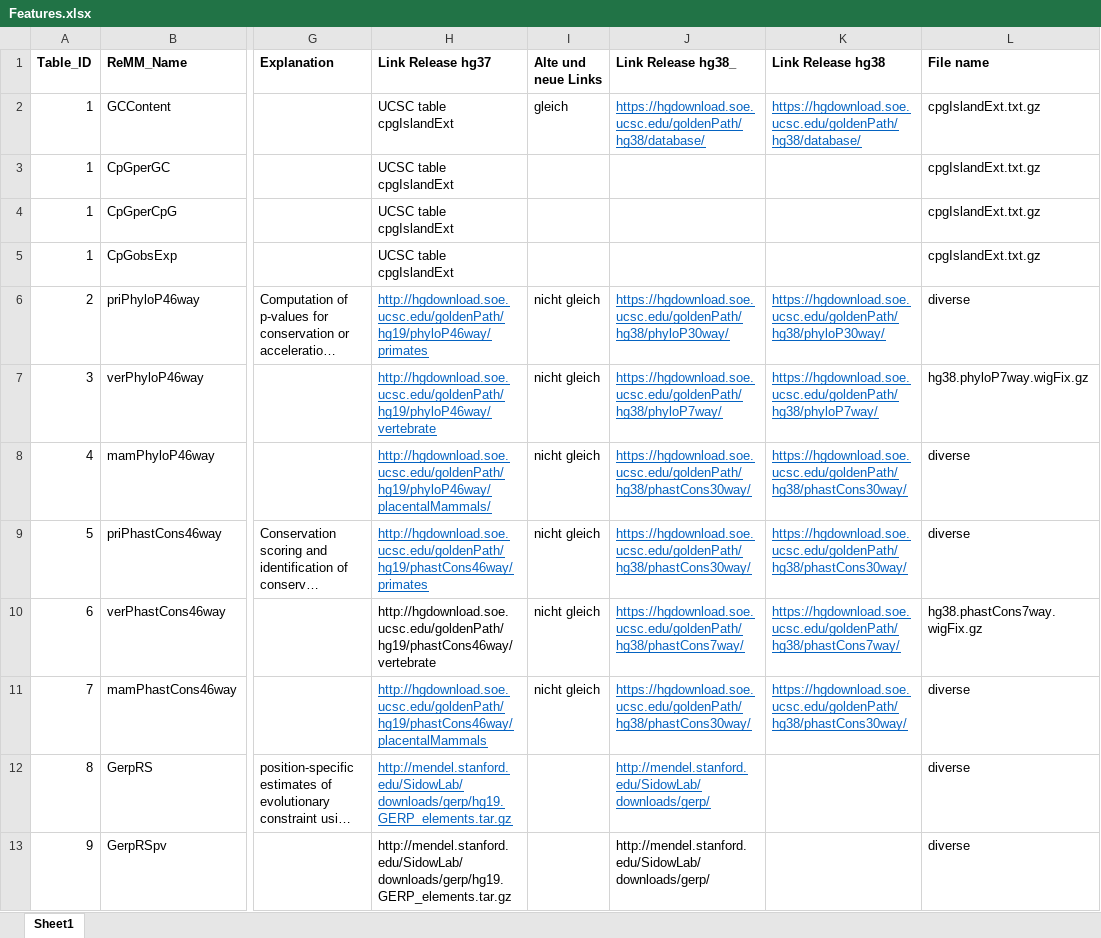
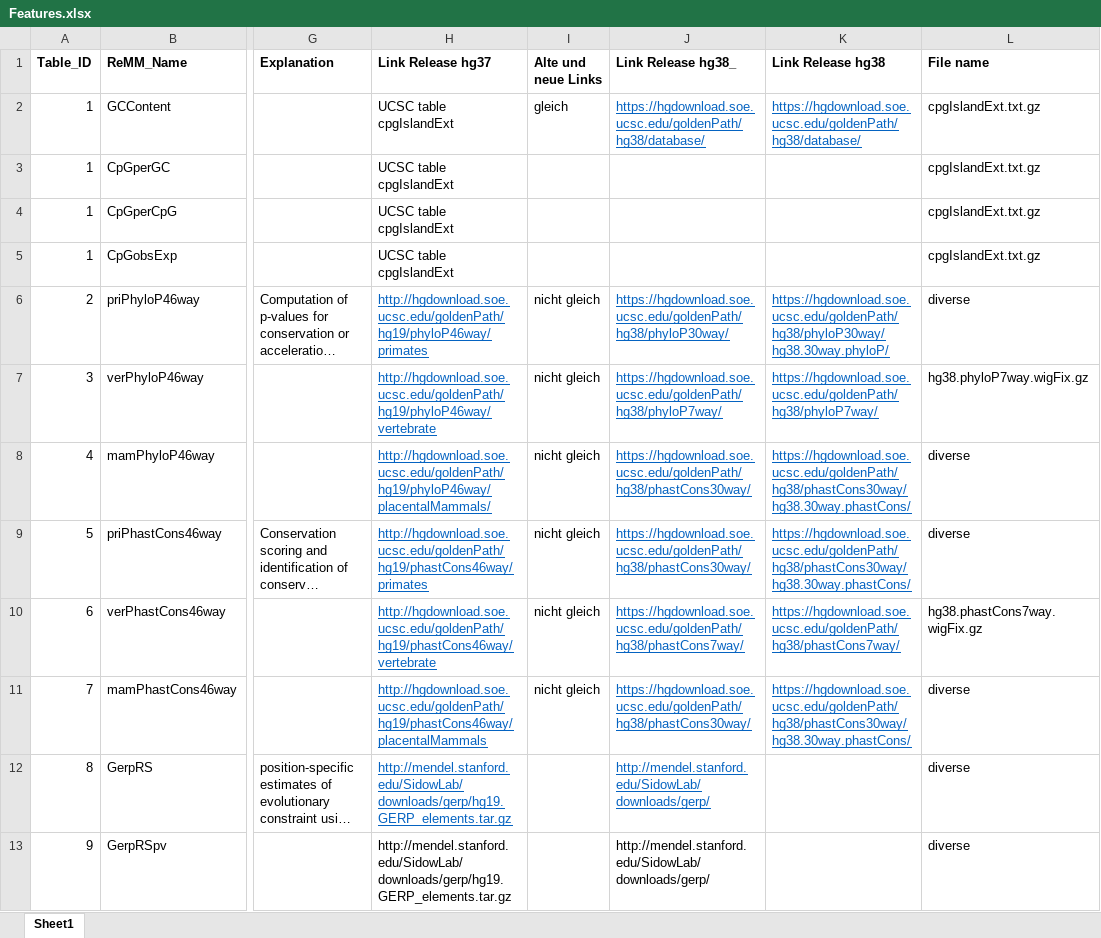
Before and after one commit to visze/MA, an Excel workbook: Features.xlsx, sheet Sheet1, drawn as a sheet; only a part is shown, gaps mark what is left out; long unchanged cells end in …; values as stored, in another font and other column widths than the file's, no borders; the diff names each change by its address in the sheet, - before the commit and + after, or states it on an @@ line.

Commit message:
added two new old rules

```diff
--- a/Features.xlsx (sheet Sheet1)
+++ b/Features.xlsx (sheet Sheet1)
-K6 (Link Release hg38): https://hgdownload.soe.ucsc.edu/goldenPath/hg38/phyloP30way/
+K6 (Link Release hg38): https://hgdownload.soe.ucsc.edu/goldenPath/hg38/phyloP30way/hg38.30way.phyloP/
-K8:K9 (Link Release hg38): https://hgdownload.soe.ucsc.edu/goldenPath/hg38/phastCons30way/
+K8:K9 (Link Release hg38): https://hgdownload.soe.ucsc.edu/goldenPath/hg38/phastCons30way/hg38.30way.phastCons/
@@ H10 underline: off → on, text colour: black → #0563C1 @@
-K11 (Link Release hg38): https://hgdownload.soe.ucsc.edu/goldenPath/hg38/phastCons30way/
+K11 (Link Release hg38): https://hgdownload.soe.ucsc.edu/goldenPath/hg38/phastCons30way/hg38.30way.phastCons/
```
Also changed, not shown: 2 other files.
